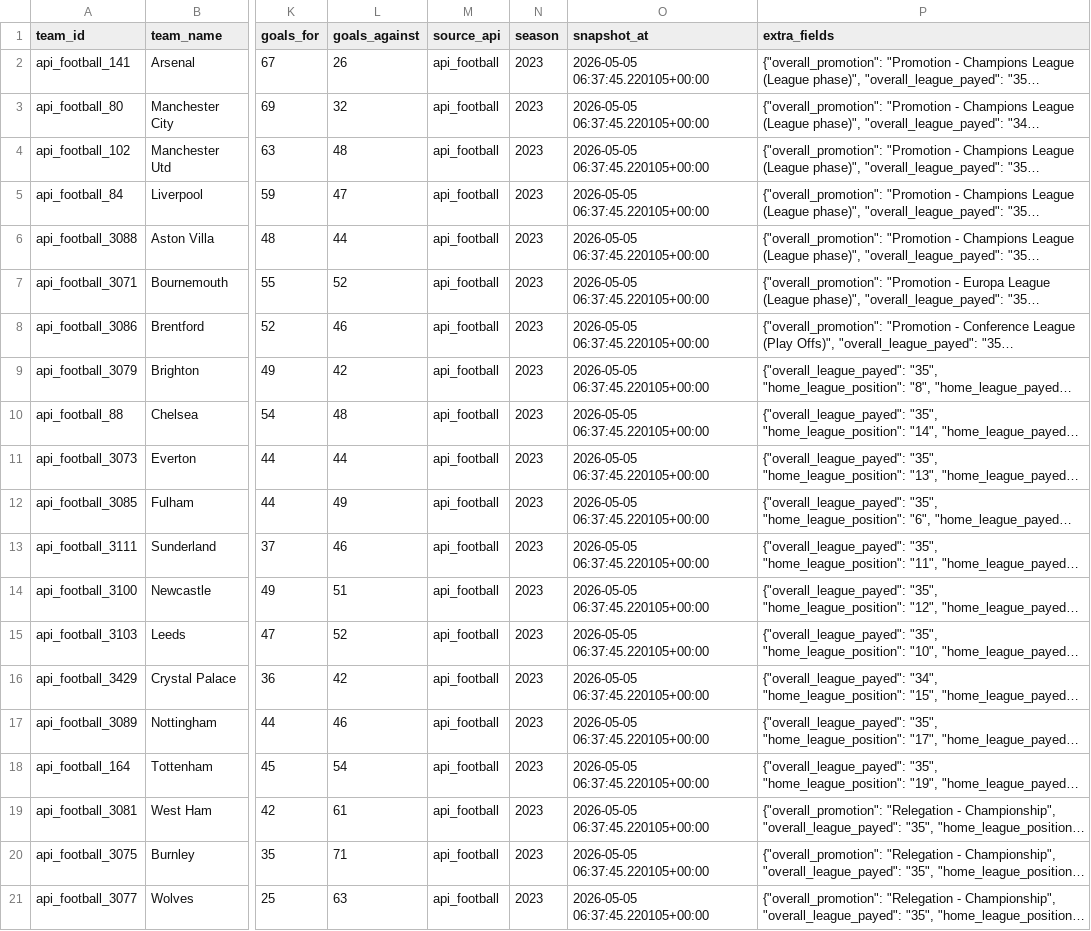
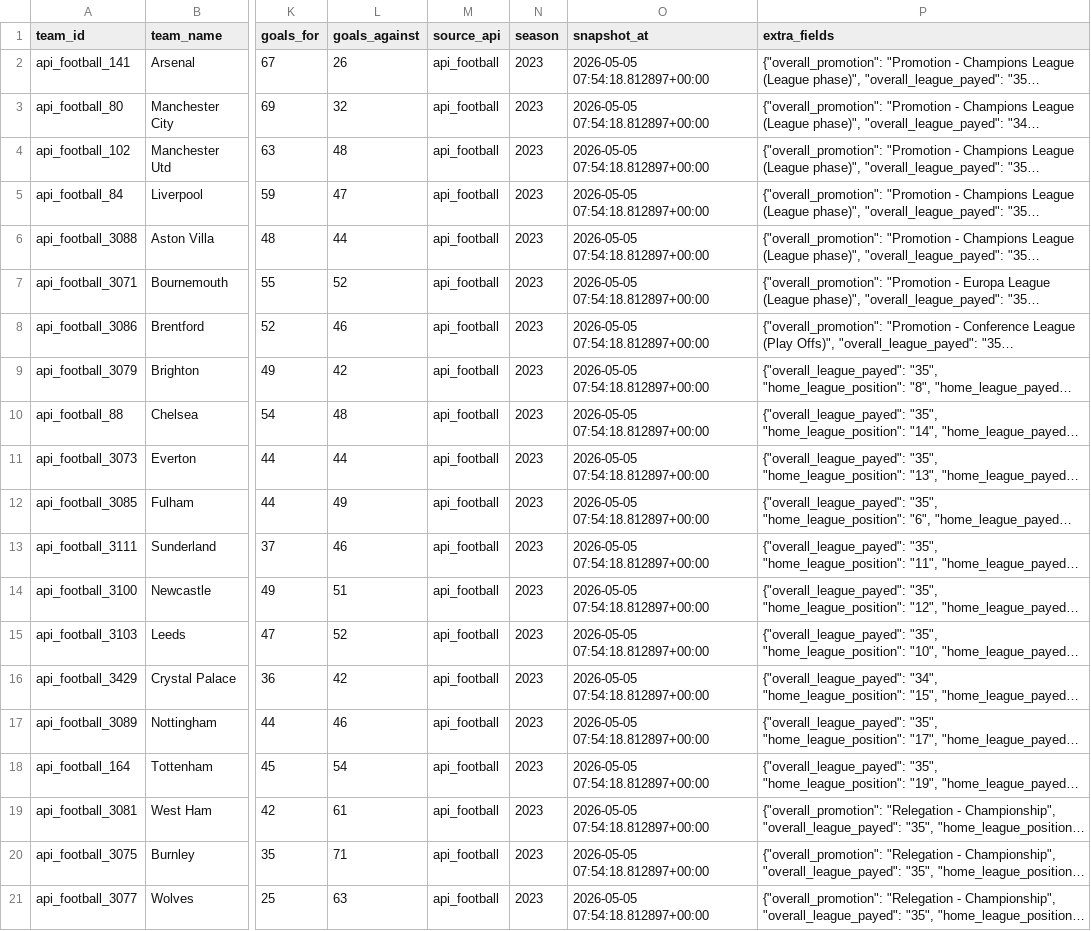
Before and after one commit to Annasaks/task-etl, a CSV file: data/exports/teams_api_football.csv, drawn as a sheet; only a part is shown, gaps mark what is left out; long unchanged cells end in …; the diff names each change by its address in the sheet, - before the commit and + after, or states it on an @@ line.

```diff
--- a/data/exports/teams_api_football.csv
+++ b/data/exports/teams_api_football.csv
-O2:O21 (snapshot_at): 2026-05-05 06:37:45.220105+00:00
+O2:O21 (snapshot_at): 2026-05-05 07:54:18.812897+00:00
```
Also changed, not shown: 6 other files.
